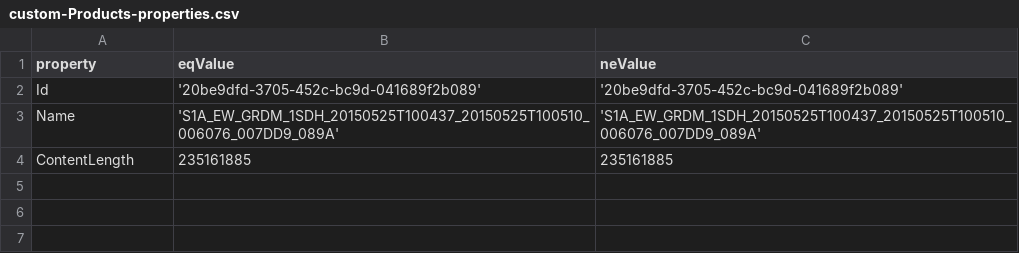
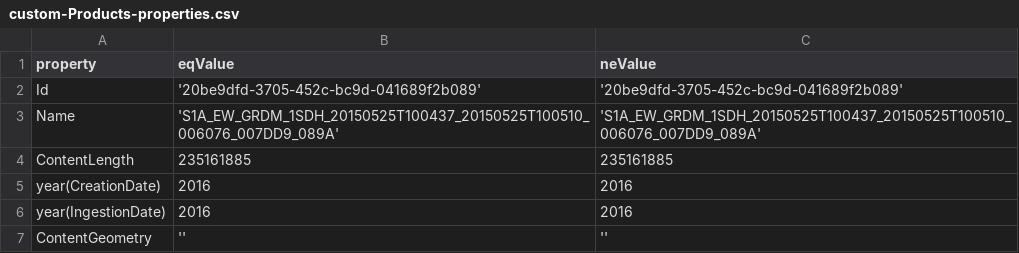
Before and after one commit to gael-systems/dhus-validation, a CSV file: gatling/data/custom-Products-properties.csv, drawn as a sheet.

```diff
--- a/gatling/data/custom-Products-properties.csv
+++ b/gatling/data/custom-Products-properties.csv
@@ -4 +4,4 @@ Name, 'S1A_EW_GRDM_1SDH_20150525T100437_20150525T100510_006076_007DD9_089A', 'S1
 ContentLength, 235161885, 235161885
+year(CreationDate), 2016, 2016
+year(IngestionDate), 2016, 2016
+ContentGeometry, '', ''
```
Also changed, not shown: 2 other files.
